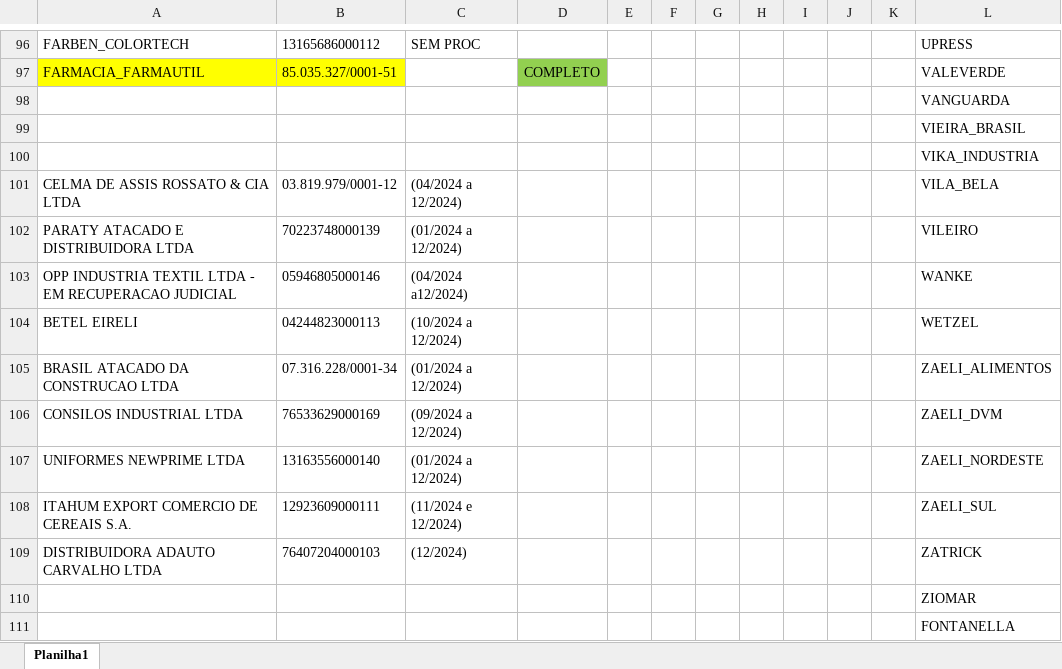
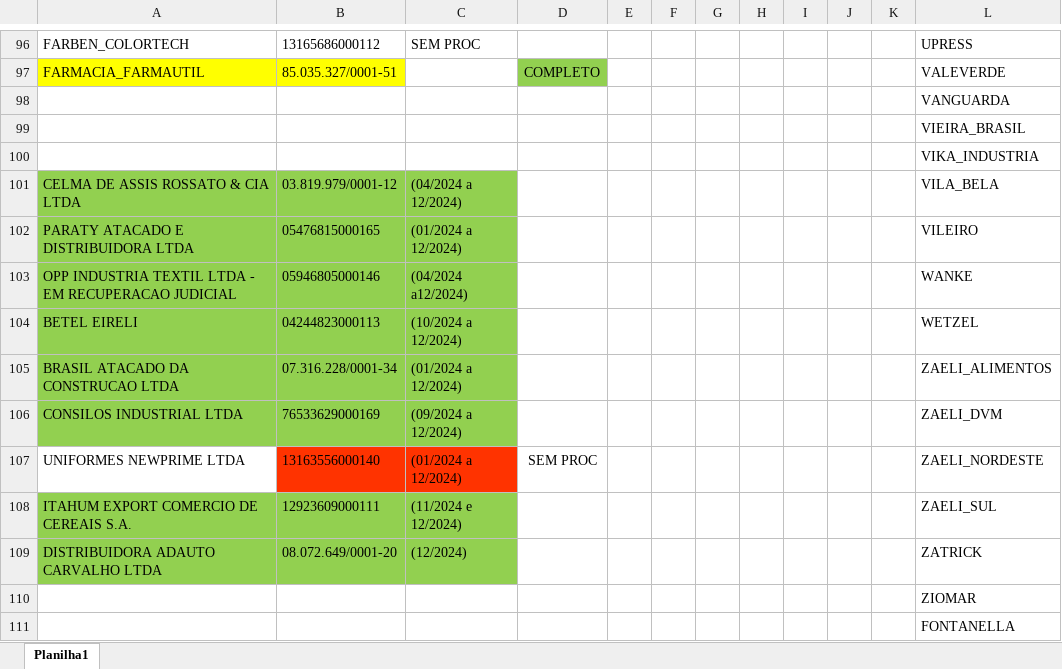
Before and after one commit to gaschenorberger/VSCODE-ROBOS, an Excel workbook: robo_bx/BasesNovas -- COMPARTILHADA.xlsx, sheet Planilha1, drawn as a sheet; only a part is shown, gaps mark what is left out; values as stored, in another font and other column widths than the file's, no borders; the diff names each change by its address in the sheet, - before the commit and + after, or states it on an @@ line.

```diff
--- a/robo_bx/BasesNovas -- COMPARTILHADA.xlsx (sheet Planilha1)
+++ b/robo_bx/BasesNovas -- COMPARTILHADA.xlsx (sheet Planilha1)
-A101:C106 fill: none
+A101:C106 fill: #92D050
-B102: 70223748000139
+B102: 05476815000165
-B107:C107 fill: none
+B107:C107 fill: #FF3300
-D107: (empty)
+D107: SEM PROC
-A108:C109 fill: none
+A108:C109 fill: #92D050
-B109: 76407204000103
+B109: 08.072.649/0001-20
```
Also changed, not shown: robo_bx/BasesNovas.xlsx, 8 other files.
